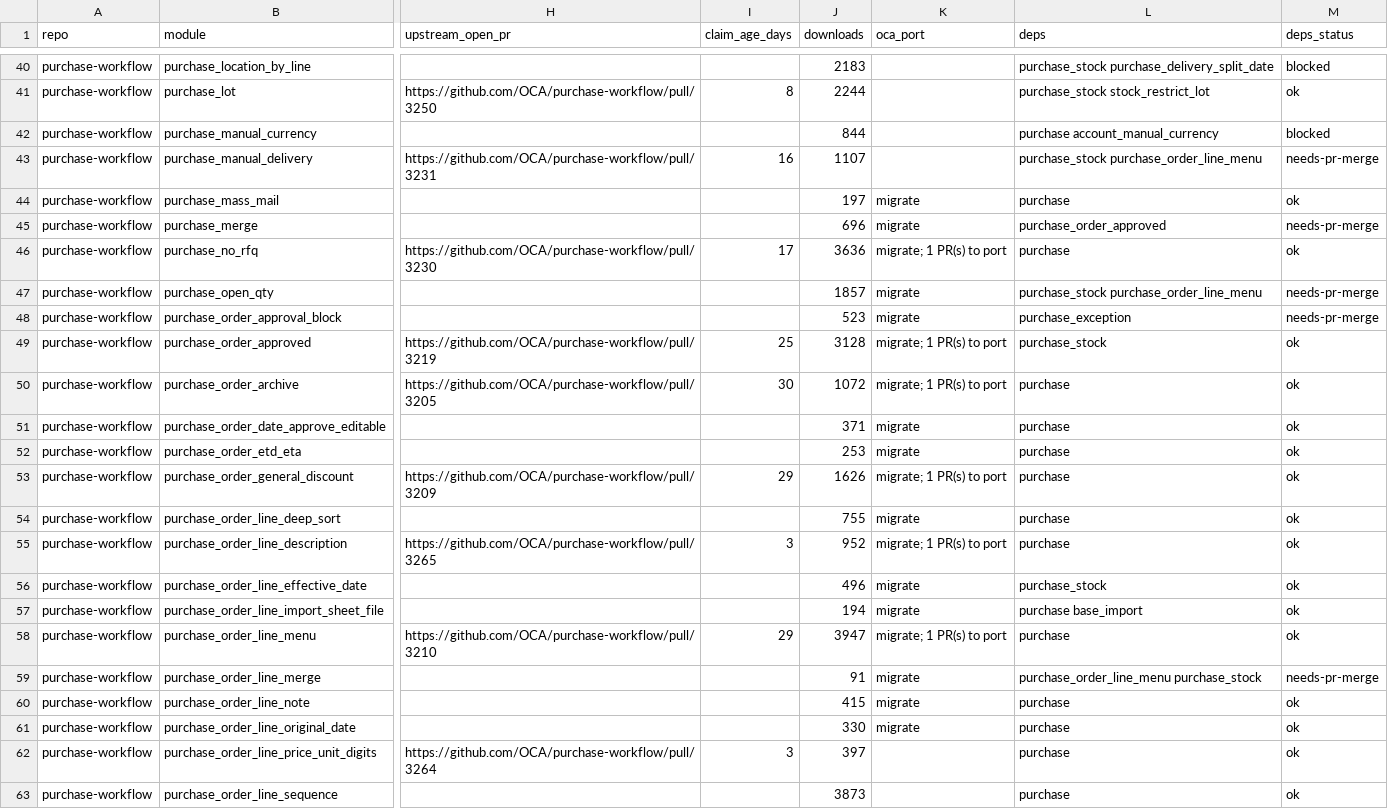
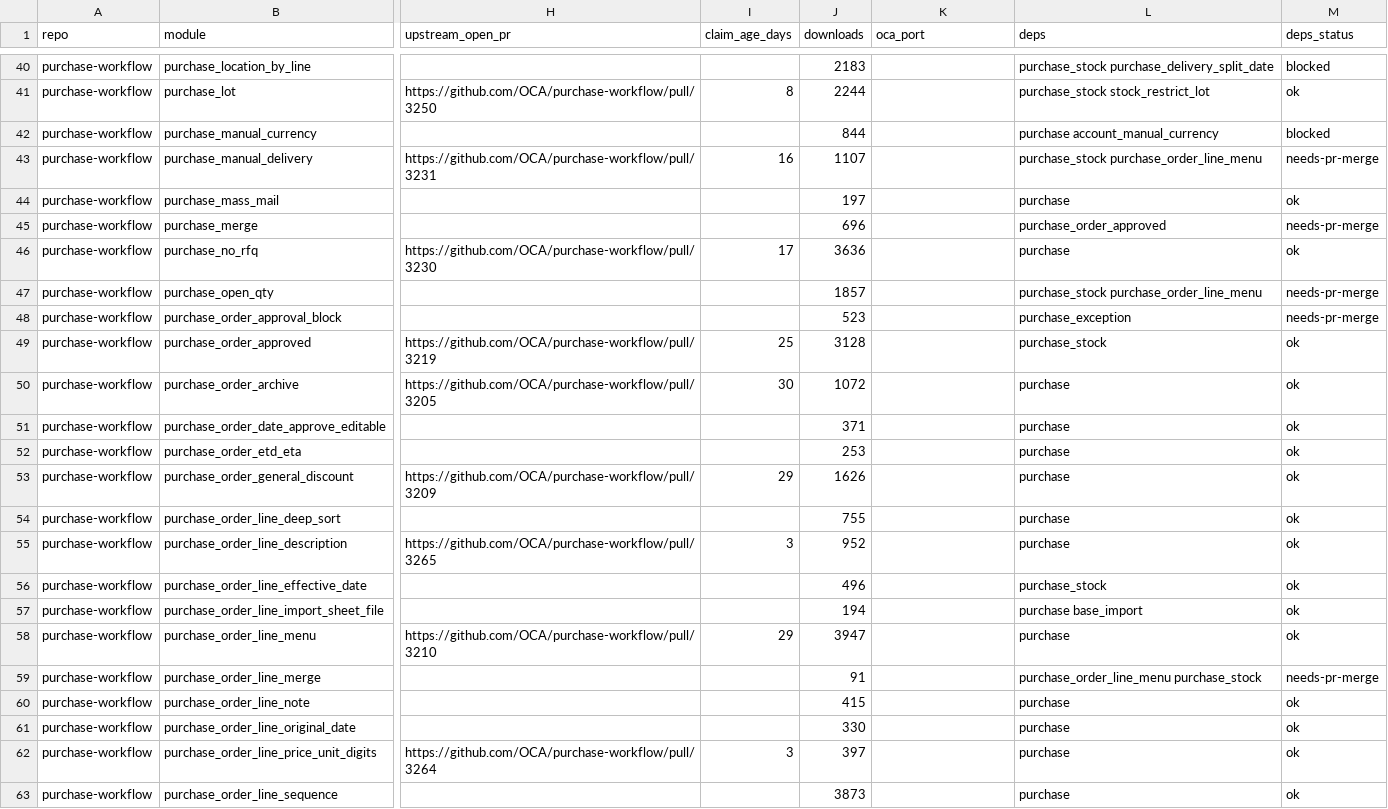
Before and after one commit to BADEP/oca-migration-tools, a CSV file: reports/20.0/purchase-workflow.csv, drawn as a sheet; only a part is shown, gaps mark what is left out; the diff covers the shown part only; the diff names each change by its address in the sheet, - before the commit and + after, or states it on an @@ line.

```diff
--- a/reports/20.0/purchase-workflow.csv
+++ b/reports/20.0/purchase-workflow.csv
-K44:K45 (oca_port): migrate
+K44:K45 (oca_port): (empty)
-K46 (oca_port): migrate; 1 PR(s) to port
+K46 (oca_port): (empty)
-K47:K48 (oca_port): migrate
+K47:K48 (oca_port): (empty)
-K49:K50 (oca_port): migrate; 1 PR(s) to port
+K49:K50 (oca_port): (empty)
-K51:K52 (oca_port): migrate
+K51:K52 (oca_port): (empty)
-K53 (oca_port): migrate; 1 PR(s) to port
+K53 (oca_port): (empty)
-K54 (oca_port): migrate
+K54 (oca_port): (empty)
-K55 (oca_port): migrate; 1 PR(s) to port
+K55 (oca_port): (empty)
-K56:K57 (oca_port): migrate
+K56:K57 (oca_port): (empty)
-K58 (oca_port): migrate; 1 PR(s) to port
+K58 (oca_port): (empty)
-K59:K61 (oca_port): migrate
+K59:K61 (oca_port): (empty)
```
Also changed, not shown: 46 edited cells elsewhere in this file, reports/20.0/bank-statement-import.csv, reports/20.0/manufacture.csv, 38 other files.
